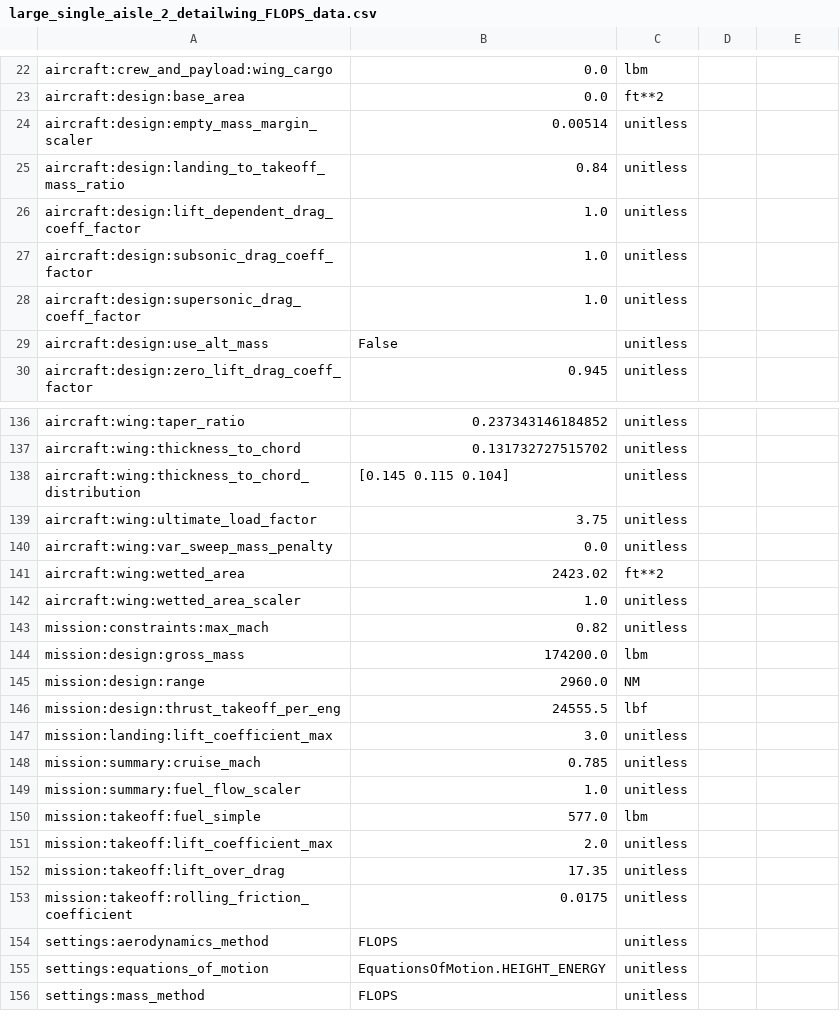
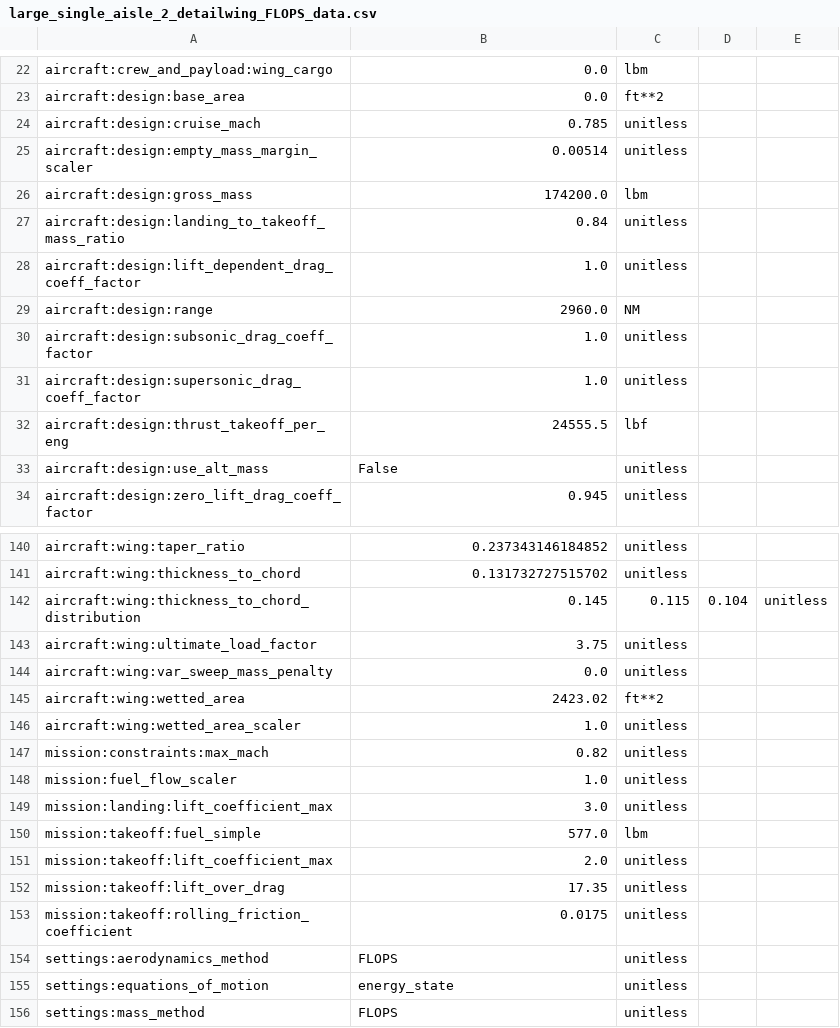
Before and after one commit to OpenMDAO/Aviary, a CSV file: aviary/models/aircraft/large_single_aisle_2/large_single_aisle_2_detailwing_FLOPS_data.csv, drawn as a sheet; only a part is shown, gaps mark what is left out; the diff covers the shown part only.

```diff
--- a/aviary/models/aircraft/large_single_aisle_2/large_single_aisle_2_detailwing_FLOPS_data.csv
+++ b/aviary/models/aircraft/large_single_aisle_2/large_single_aisle_2_detailwing_FLOPS_data.csv
@@ -23,7 +23,11 @@ aircraft:crew_and_payload:wing_cargo,0.0,lbm
 aircraft:design:base_area,0.0,ft**2
+aircraft:design:cruise_mach,0.785,unitless
 aircraft:design:empty_mass_margin_scaler,0.00514,unitless
+aircraft:design:gross_mass,174200.0,lbm
 aircraft:design:landing_to_takeoff_mass_ratio,0.84,unitless
 aircraft:design:lift_dependent_drag_coeff_factor,1.0,unitless
+aircraft:design:range,2960.0,NM
 aircraft:design:subsonic_drag_coeff_factor,1.0,unitless
 aircraft:design:supersonic_drag_coeff_factor,1.0,unitless
+aircraft:design:thrust_takeoff_per_eng,24555.5,lbf
 aircraft:design:use_alt_mass,False,unitless
@@ -137,3 +141,3 @@ aircraft:wing:taper_ratio,0.237343146184852,unitless
 aircraft:wing:thickness_to_chord,0.131732727515702,unitless
-aircraft:wing:thickness_to_chord_distribution,[0.145 0.115 0.104],unitless
+aircraft:wing:thickness_to_chord_distribution,0.145,0.115,0.104,unitless
 aircraft:wing:ultimate_load_factor,3.75,unitless
@@ -143,8 +147,4 @@ aircraft:wing:wetted_area_scaler,1.0,unitless
 mission:constraints:max_mach,0.82,unitless
-mission:design:gross_mass,174200.0,lbm
-mission:design:range,2960.0,NM
-mission:design:thrust_takeoff_per_eng,24555.5,lbf
+mission:fuel_flow_scaler,1.0,unitless
 mission:landing:lift_coefficient_max,3.0,unitless
-mission:summary:cruise_mach,0.785,unitless
-mission:summary:fuel_flow_scaler,1.0,unitless
 mission:takeoff:fuel_simple,577.0,lbm
@@ -154,3 +154,3 @@ mission:takeoff:rolling_friction_coefficient,0.0175,unitless
 settings:aerodynamics_method,FLOPS,unitless
-settings:equations_of_motion,EquationsOfMotion.HEIGHT_ENERGY,unitless
+settings:equations_of_motion,energy_state,unitless
 settings:mass_method,FLOPS,unitless
```
Also changed, not shown: 11 edited cells elsewhere in this file, aviary/models/aircraft/advanced_single_aisle/advanced_single_aisle_FLOPS.csv, aviary/models/aircraft/blended_wing_body/bwb_simple_FLOPS.csv, 11 other files.
